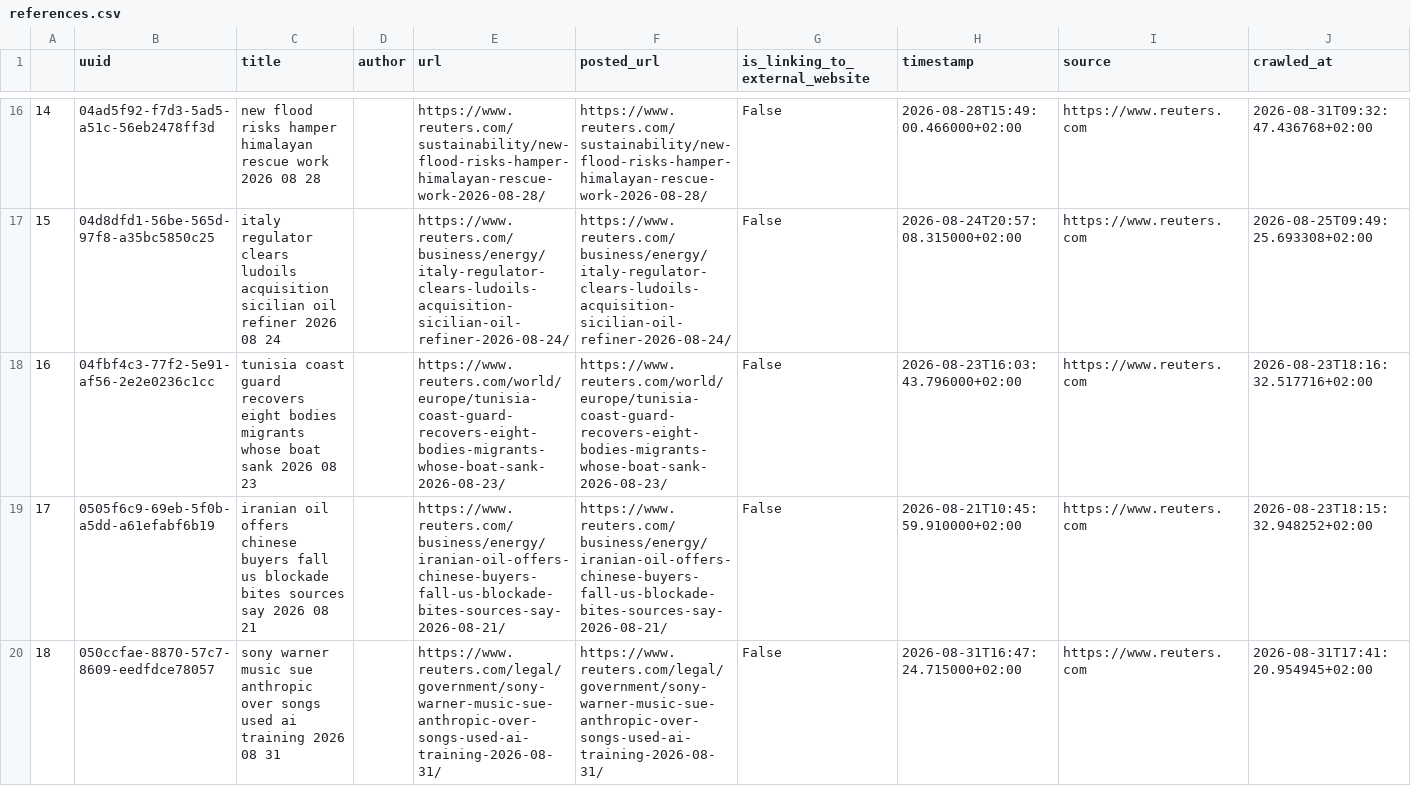
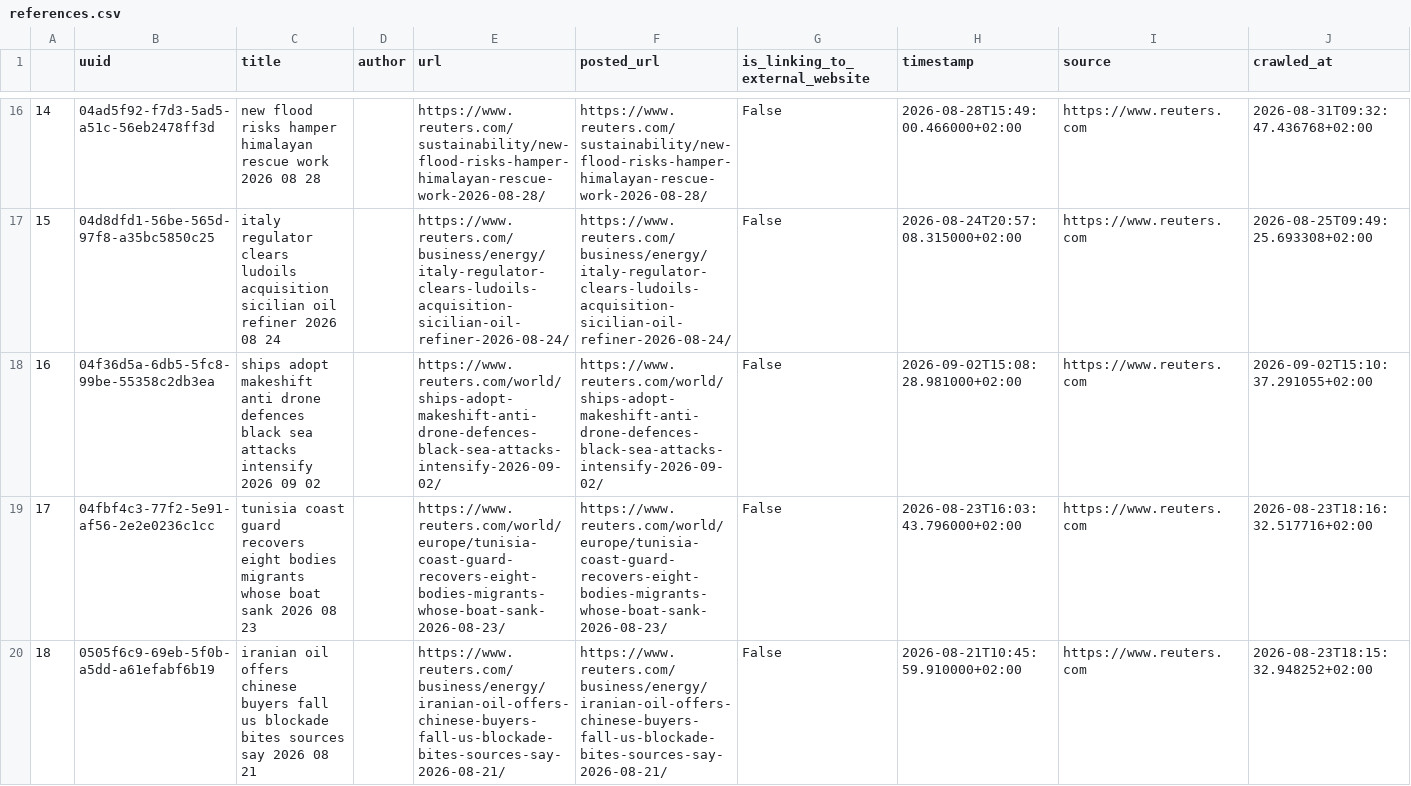
Before and after one commit to tabeanith/Loom, a CSV file: loom/spooling/source/reuters/references.csv, drawn as a sheet; only a part is shown, gaps mark what is left out; the shorter side is filled out with more unchanged rows; addresses are those after the commit; the diff covers the shown part only; the diff names each change by its address in the sheet, - before the commit and + after, or states it on an @@ line.

```diff
--- a/loom/spooling/source/reuters/references.csv
+++ b/loom/spooling/source/reuters/references.csv
+row 18: 16 | 04f36d5a-6db5-5fc8-99be-55358c2db3ea | ships adopt makeshift anti drone defences black sea attacks intensify 2026 09 02 |  | https://www.reuters.com/world/ships-adopt-makeshift-anti-drone-defences-black-sea-attacks-intensify-2026-09-02/ | https://www.reuters.com/world/ships-adopt-makeshift-anti-drone-defences-black-sea-attacks-intensify-2026-09-02/ | False | 2026-09-02T15:08:28.981000+02:00 | https://www.reuters.com | 2026-09-02T15:10:37.291055+02:00
@@ column A renumbered from row 19 down @@
```
Also changed, not shown: 11 added rows elsewhere in this file, loom/spooling/source/theguardian/references.csv, 34 other files.
